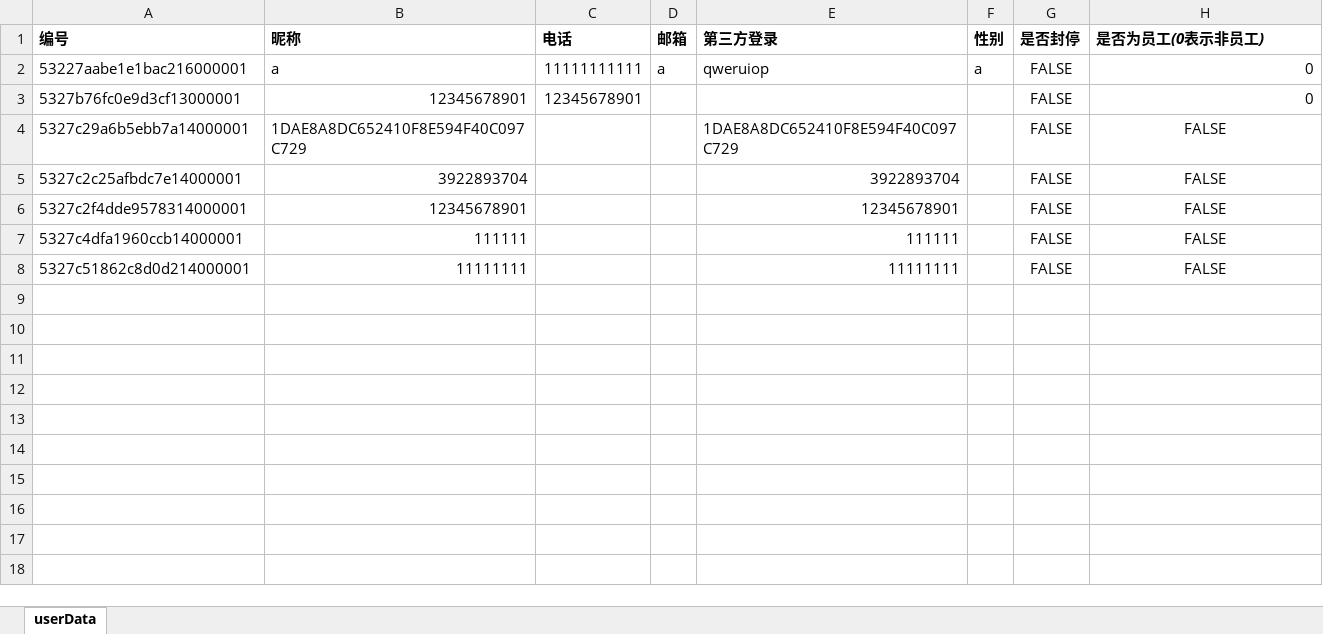
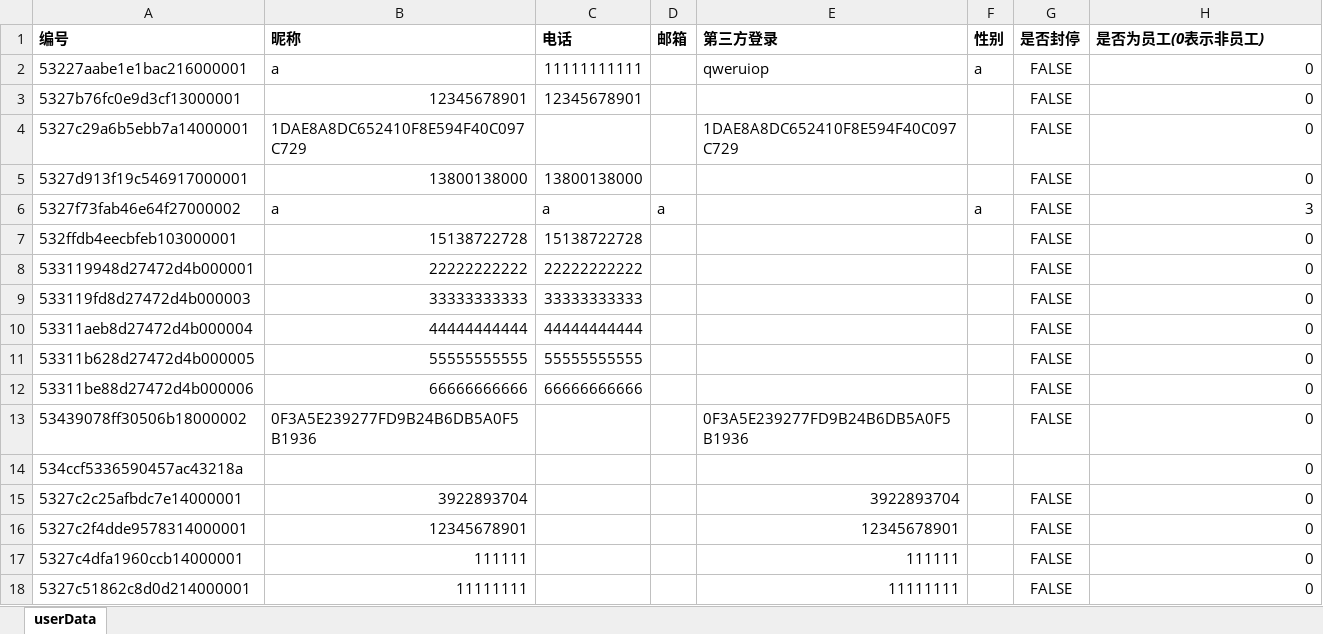
Before and after one commit to albin3/node_glass, an Excel workbook: static/appuser/appuser.xlsx, sheet userData, drawn as a sheet; values as stored, in another font and other column widths than the file's, no borders; addresses are those after the commit; the diff names each change by its address in the sheet, - before the commit and + after, or states it on an @@ line.

```diff
--- a/static/appuser/appuser.xlsx (sheet userData)
+++ b/static/appuser/appuser.xlsx (sheet userData)
-D2 (邮箱): a
+D2 (邮箱): (empty)
-H4 (是否为员工(0表示非员工)): FALSE
+H4 (是否为员工(0表示非员工)): 0
-H4 alignment: center
+H4 alignment: right
+row 5: 5327d913f19c546917000001 | 13800138000 | 13800138000 |  |  |  | FALSE | 0
+row 6: 5327f73fab46e64f27000002 | a | a | a |  | a | FALSE | 3
+row 7: 532ffdb4eecbfeb103000001 | 15138722728 | 15138722728 |  |  |  | FALSE | 0
+row 8: 533119948d27472d4b000001 | 22222222222 | 22222222222 |  |  |  | FALSE | 0
+row 9: 533119fd8d27472d4b000003 | 33333333333 | 33333333333 |  |  |  | FALSE | 0
+row 10: 53311aeb8d27472d4b000004 | 44444444444 | 44444444444 |  |  |  | FALSE | 0
+row 11: 53311b628d27472d4b000005 | 55555555555 | 55555555555 |  |  |  | FALSE | 0
+row 12: 53311be88d27472d4b000006 | 66666666666 | 66666666666 |  |  |  | FALSE | 0
+row 13: 53439078ff30506b18000002 | 0F3A5E239277FD9B24B6DB5A0F5B1936 |  |  | 0F3A5E239277FD9B24B6DB5A0F5B1936 |  | FALSE | 0
+row 14: 534ccf5336590457ac43218a |  |  |  |  |  |  | 0
-H15:H18 (是否为员工(0表示非员工)): FALSE
+H15:H18 (是否为员工(0表示非员工)): 0
-H15:H18 alignment: center
+H15:H18 alignment: right
```
Also changed, not shown: 9 other files.
